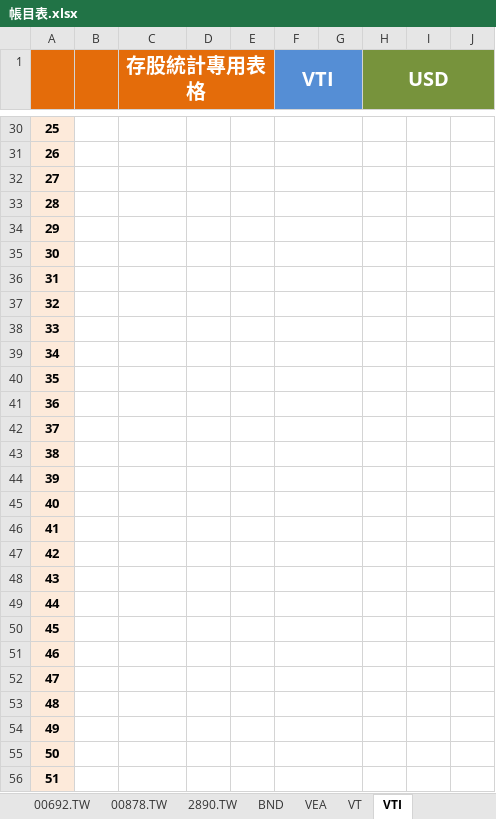
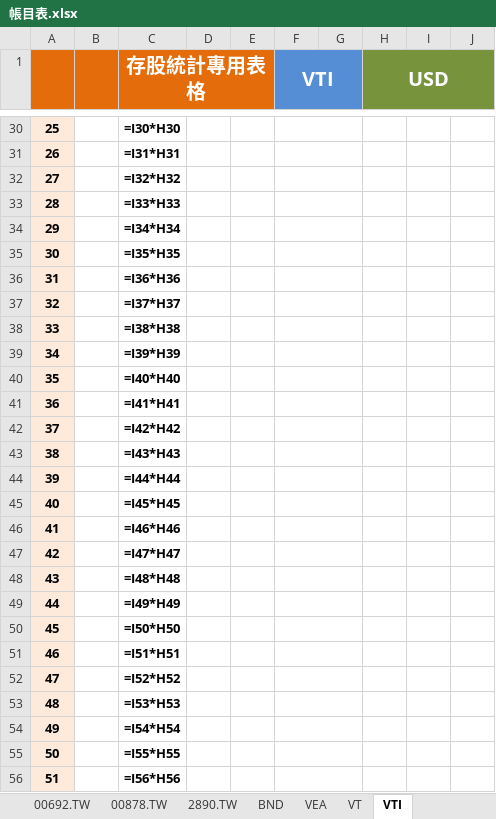
Before and after one commit to liuutin9/Finance, an Excel workbook: 帳目表.xlsx, sheet VTI, drawn as a sheet; only a part is shown, gaps mark what is left out; values as stored, in another font and other column widths than the file's, no borders; formulas without a stored value are shown as written; conditional formats not drawn; the diff covers the shown part only; the diff names each change by its address in the sheet, - before the commit and + after, or states it on an @@ line.

```diff
--- a/帳目表.xlsx (sheet VTI)
+++ b/帳目表.xlsx (sheet VTI)
-C30 (存股統計專用表格): (empty)
+C30 (存股統計專用表格): =I30*H30
-C31 (存股統計專用表格): (empty)
+C31 (存股統計專用表格): =I31*H31
-C32 (存股統計專用表格): (empty)
+C32 (存股統計專用表格): =I32*H32
-C33 (存股統計專用表格): (empty)
+C33 (存股統計專用表格): =I33*H33
-C34 (存股統計專用表格): (empty)
+C34 (存股統計專用表格): =I34*H34
-C35 (存股統計專用表格): (empty)
+C35 (存股統計專用表格): =I35*H35
-C36 (存股統計專用表格): (empty)
+C36 (存股統計專用表格): =I36*H36
-C37 (存股統計專用表格): (empty)
+C37 (存股統計專用表格): =I37*H37
-C38 (存股統計專用表格): (empty)
+C38 (存股統計專用表格): =I38*H38
-C39 (存股統計專用表格): (empty)
+C39 (存股統計專用表格): =I39*H39
-C40 (存股統計專用表格): (empty)
+C40 (存股統計專用表格): =I40*H40
-C41 (存股統計專用表格): (empty)
+C41 (存股統計專用表格): =I41*H41
-C42 (存股統計專用表格): (empty)
+C42 (存股統計專用表格): =I42*H42
-C43 (存股統計專用表格): (empty)
+C43 (存股統計專用表格): =I43*H43
-C44 (存股統計專用表格): (empty)
+C44 (存股統計專用表格): =I44*H44
-C45 (存股統計專用表格): (empty)
+C45 (存股統計專用表格): =I45*H45
-C46 (存股統計專用表格): (empty)
+C46 (存股統計專用表格): =I46*H46
-C47 (存股統計專用表格): (empty)
+C47 (存股統計專用表格): =I47*H47
-C48 (存股統計專用表格): (empty)
+C48 (存股統計專用表格): =I48*H48
-C49 (存股統計專用表格): (empty)
+C49 (存股統計專用表格): =I49*H49
-C50 (存股統計專用表格): (empty)
+C50 (存股統計專用表格): =I50*H50
-C51 (存股統計專用表格): (empty)
+C51 (存股統計專用表格): =I51*H51
-C52 (存股統計專用表格): (empty)
+C52 (存股統計專用表格): =I52*H52
-C53 (存股統計專用表格): (empty)
+C53 (存股統計專用表格): =I53*H53
-C54 (存股統計專用表格): (empty)
+C54 (存股統計專用表格): =I54*H54
-C55 (存股統計專用表格): (empty)
+C55 (存股統計專用表格): =I55*H55
-C56 (存股統計專用表格): (empty)
+C56 (存股統計專用表格): =I56*H56
```
Also changed, not shown: 1 added row, 1 removed row and 473 edited cells elsewhere in this sheet, sheet VEA, sheet VT, sheet BND, sheet 投資, sheet 總資產, sheet 00878.TW, 4 more sheets, 1 other file.
